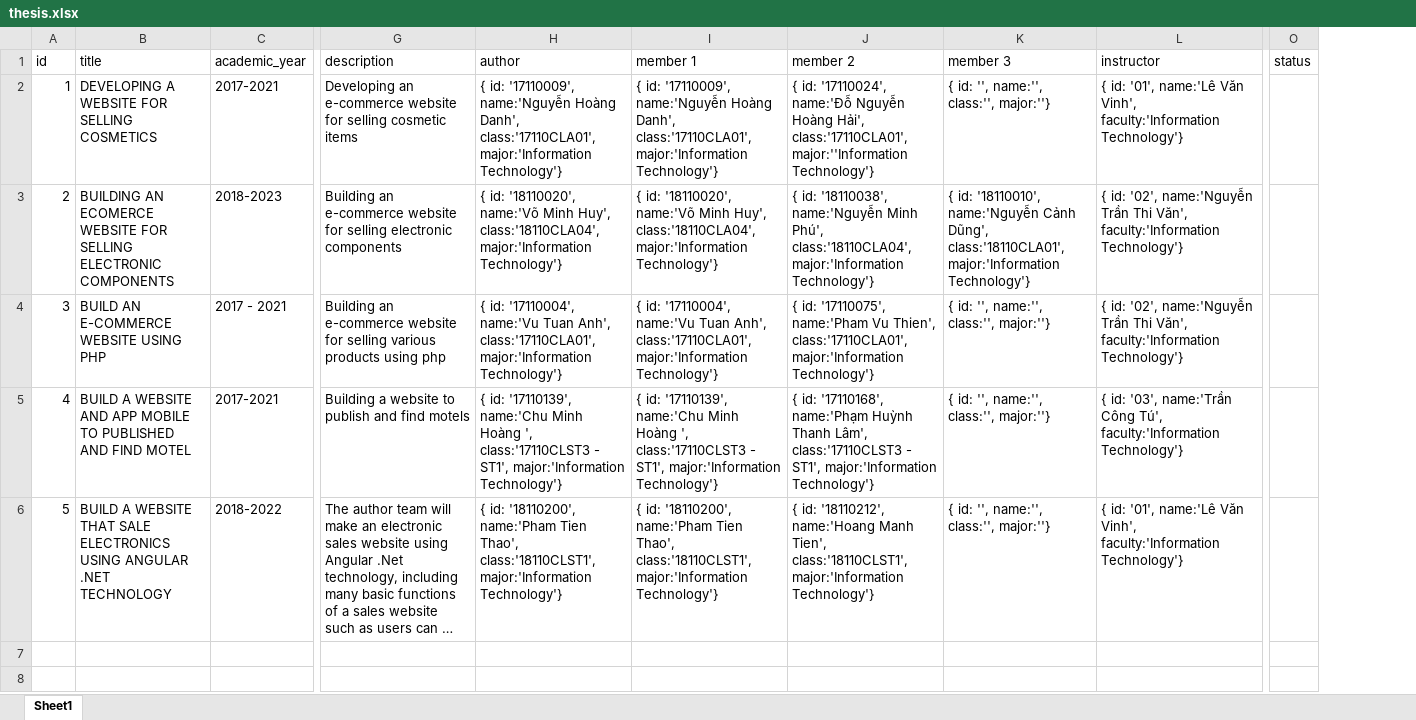
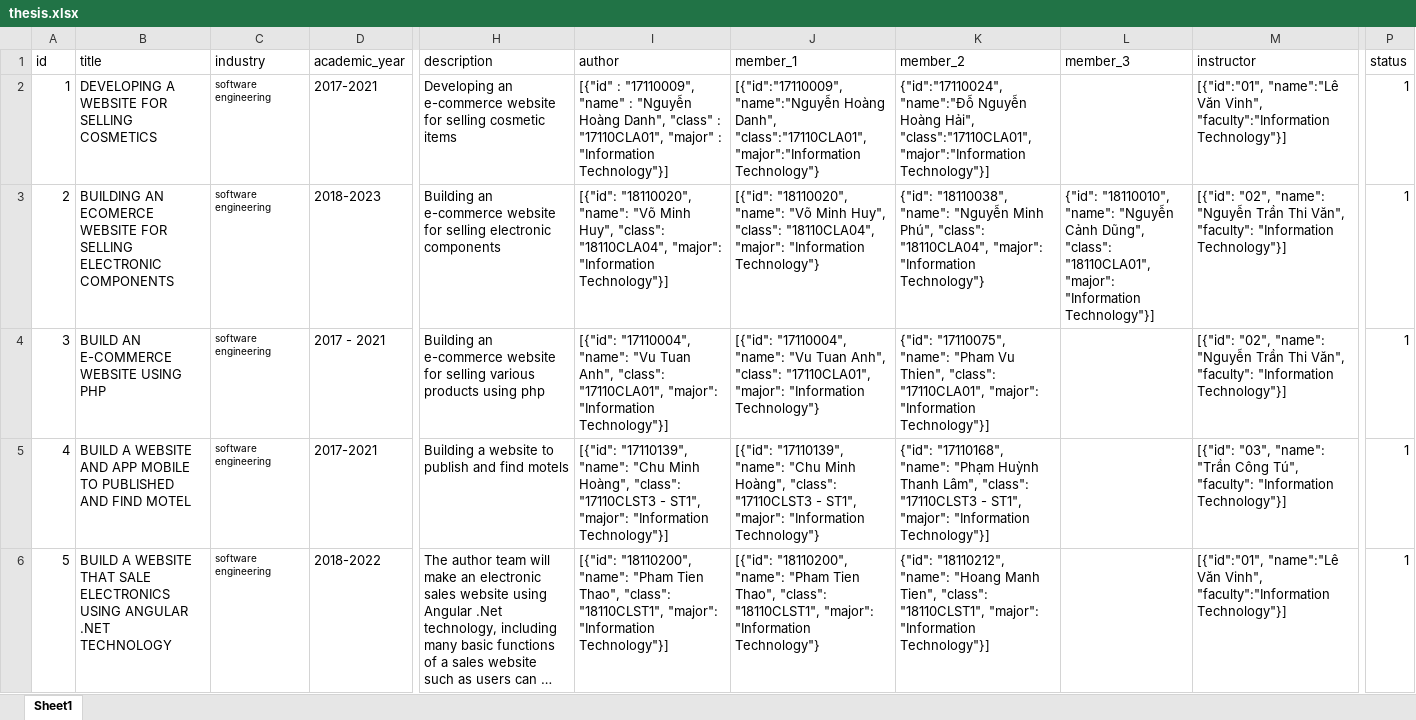
Before and after one commit to Hon1802/newtech, an Excel workbook: sampleData/thesis.xlsx, sheet Sheet1, drawn as a sheet; only a part is shown, gaps mark what is left out; long unchanged cells end in …; values as stored, in another font and other column widths than the file's, no borders; removed rows and columns are numbered as before the commit, all else as after; the diff names each change by its address in the sheet, - before the commit and + after, or states it on an @@ line.

```diff
--- a/sampleData/thesis.xlsx (sheet Sheet1)
+++ b/sampleData/thesis.xlsx (sheet Sheet1)
+column C (industry), rows 2-6: all software engineering
-column I (member 1), rows 2-6: { id: '17110009', name:'Nguyễn Hoàng Danh', class:'17110CLA01', major:'Information Technology'} | { id: '18110020', name:'Võ Minh Huy', class:'18110CLA04', major:'Information Technology'} | { id: '17110004', name:'Vu Tuan Anh', class:'17110CLA01', major:'Information Technology'} | { id: '17110139', name:'Chu Minh Hoàng ', class:'17110CLST3 - ST1', major:'Information Technology'} | { id: '18110200', name:'Pham Tien Thao', class:'18110CLST1', major:'Information Technology'}
-column J (member 2), rows 2-6: { id: '17110024', name:'Đỗ Nguyễn Hoàng Hải', class:'17110CLA01', major:''Information Technology'} | { id: '18110038', name:'Nguyễn Minh Phú', class:'18110CLA04', major:'Information Technology'} | { id: '17110075', name:'Pham Vu Thien', class:'17110CLA01', major:'Information Technology'} | { id: '17110168', name:'Phạm Huỳnh Thanh Lâm', class:'17110CLST3 - ST1', major:'Information Technology'} | { id: '18110212', name:'Hoang Manh Tien', class:'18110CLST1', major:'Information Technology'}
-column K (member 3), rows 2-6: { id: '', name:'', class:'', major:''} | { id: '18110010', name:'Nguyễn Cảnh Dũng', class:'18110CLA01', major:'Information Technology'} | { id: '', name:'', class:'', major:''} | { id: '', name:'', class:'', major:''} | { id: '', name:'', class:'', major:''}
+column J (member_1), rows 2-6: [{"id":"17110009", "name":"Nguyễn Hoàng Danh", "class":"17110CLA01", "major":"Information Technology"} | [{"id": "18110020", "name": "Võ Minh Huy", "class": "18110CLA04", "major": "Information Technology"} | [{"id": "17110004", "name": "Vu Tuan Anh", "class": "17110CLA01", "major": "Information Technology"} | [{"id": "17110139", "name": "Chu Minh Hoàng", "class": "17110CLST3 - ST1", "major": "Information Technology"} | [{"id": "18110200", "name": "Pham Tien Thao", "class": "18110CLST1", "major": "Information Technology"}
+column K (member_2), rows 2-6: {"id":"17110024", "name":"Đỗ Nguyễn Hoàng Hải", "class":"17110CLA01", "major":"Information Technology"}] | {"id": "18110038", "name": "Nguyễn Minh Phú", "class": "18110CLA04", "major": "Information Technology"} | {"id": "17110075", "name": "Pham Vu Thien", "class": "17110CLA01", "major": "Information Technology"}] | {"id": "17110168", "name": "Phạm Huỳnh Thanh Lâm", "class": "17110CLST3 - ST1", "major": "Information Technology"}] | {"id": "18110212", "name": "Hoang Manh Tien", "class": "18110CLST1", "major": "Information Technology"}]
+column L (member_3), row 3: {"id": "18110010", "name": "Nguyễn Cảnh Dũng", "class": "18110CLA01", "major": "Information Technology"}]
-I2 (author): { id: '17110009', name:'Nguyễn Hoàng Danh', class:'17110CLA01', major:'Information Technology'}
+I2 (author): [{"id" : "17110009", "name" : "Nguyễn Hoàng Danh", "class" : "17110CLA01", "major" : "Information Technology"}]
-M2 (instructor): { id: '01', name:'Lê Văn Vinh', faculty:'Information Technology'}
+M2 (instructor): [{"id":"01", "name":"Lê Văn Vinh", "faculty":"Information Technology"}]
-P2:P6 (status): (empty)
+P2:P6 (status): 1
-I3 (author): { id: '18110020', name:'Võ Minh Huy', class:'18110CLA04', major:'Information Technology'}
+I3 (author): [{"id": "18110020", "name": "Võ Minh Huy", "class": "18110CLA04", "major": "Information Technology"}]
-M3:M4 (instructor): { id: '02', name:'Nguyễn Trần Thi Văn', faculty:'Information Technology'}
+M3:M4 (instructor): [{"id": "02", "name": "Nguyễn Trần Thi Văn", "faculty": "Information Technology"}]
-I4 (author): { id: '17110004', name:'Vu Tuan Anh', class:'17110CLA01', major:'Information Technology'}
+I4 (author): [{"id": "17110004", "name": "Vu Tuan Anh", "class": "17110CLA01", "major": "Information Technology"}]
-I5 (author): { id: '17110139', name:'Chu Minh Hoàng ', class:'17110CLST3 - ST1', major:'Information Technology'}
+I5 (author): [{"id": "17110139", "name": "Chu Minh Hoàng", "class": "17110CLST3 - ST1", "major": "Information Technology"}]
-M5 (instructor): { id: '03', name:'Trần Công Tú', faculty:'Information Technology'}
+M5 (instructor): [{"id": "03", "name": "Trần Công Tú", "faculty": "Information Technology"}]
-I6 (author): { id: '18110200', name:'Pham Tien Thao', class:'18110CLST1', major:'Information Technology'}
+I6 (author): [{"id": "18110200", "name": "Pham Tien Thao", "class": "18110CLST1", "major": "Information Technology"}]
-M6 (instructor): { id: '01', name:'Lê Văn Vinh', faculty:'Information Technology'}
+M6 (instructor): [{"id":"01", "name":"Lê Văn Vinh", "faculty":"Information Technology"}]
```
Also changed, not shown: 23 other files.
